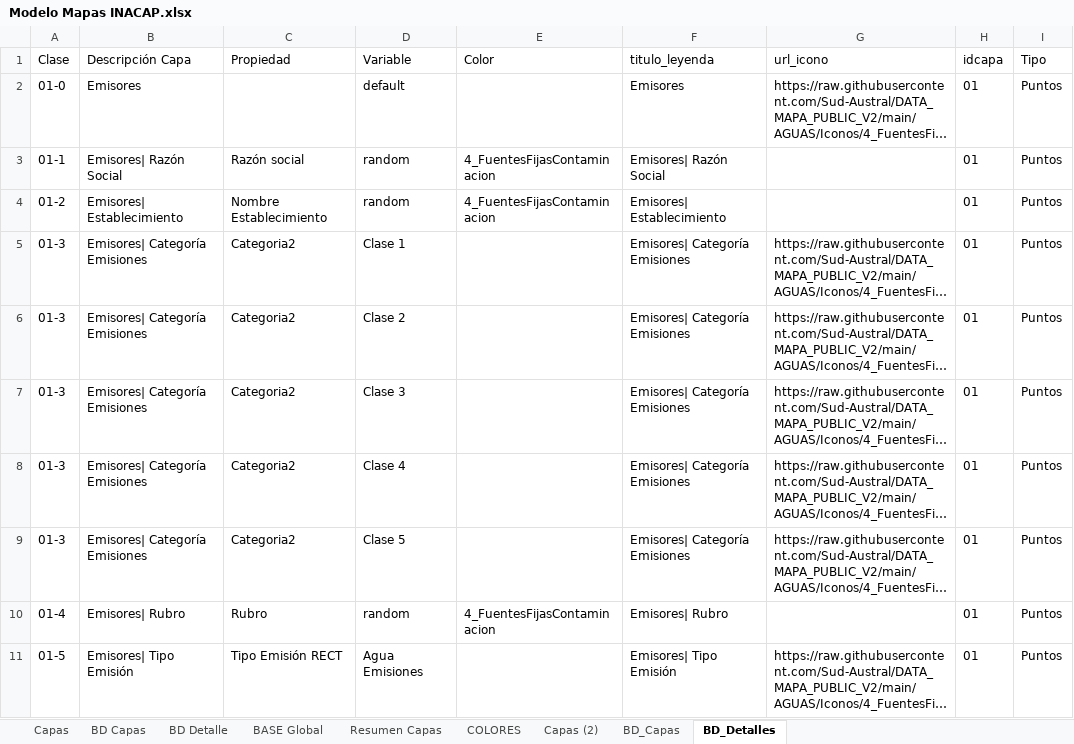
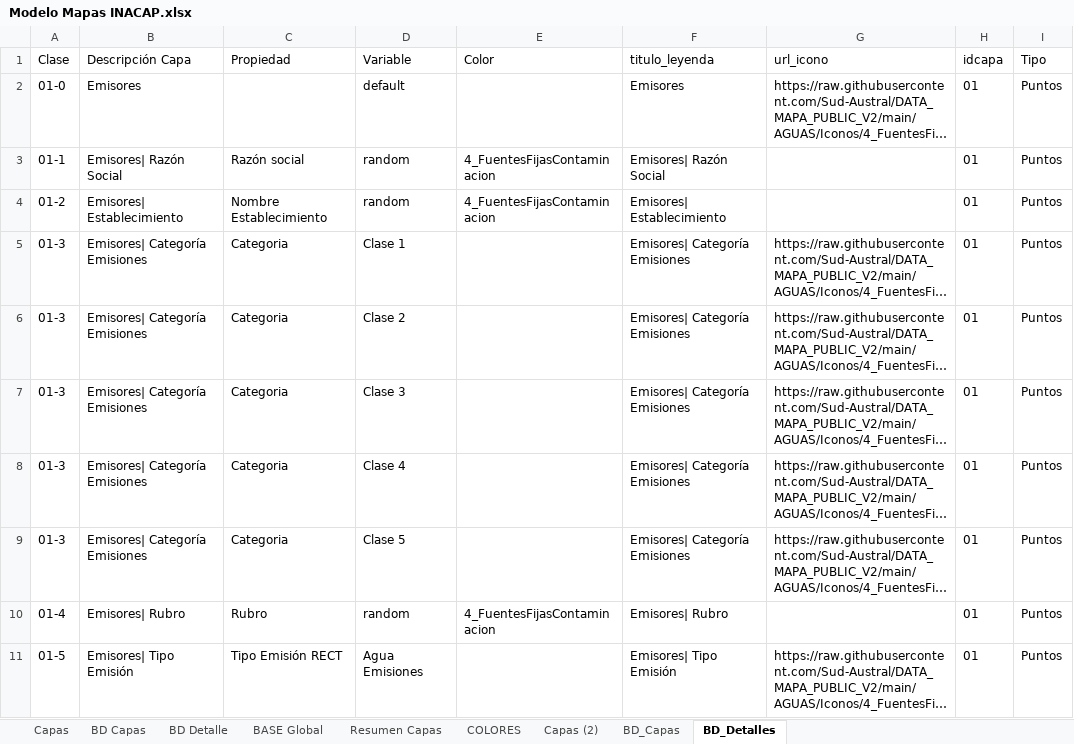
Before and after one commit to Sud-Austral/MAPA_RELEASE, an Excel workbook: origenes/Modelo Mapas INACAP.xlsx, sheet BD_Detalles, drawn as a sheet; only a part is shown; long unchanged cells end in …; values as stored, in another font and other column widths than the file's, no borders; table styles not drawn; the diff names each change by its address in the sheet, - before the commit and + after, or states it on an @@ line.

```diff
--- a/origenes/Modelo Mapas INACAP.xlsx (sheet BD_Detalles)
+++ b/origenes/Modelo Mapas INACAP.xlsx (sheet BD_Detalles)
-C5:C9 (Propiedad): Categoria2
+C5:C9 (Propiedad): Categoria
```
Also changed, not shown: sheet BD_Capas, sheet BD Capas, sheet BASE Global, sheet BD Detalle, sheet Resumen Capas, formulas that keep their value.
